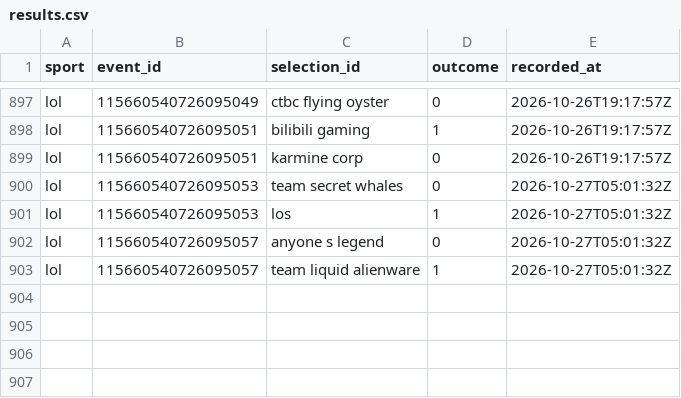
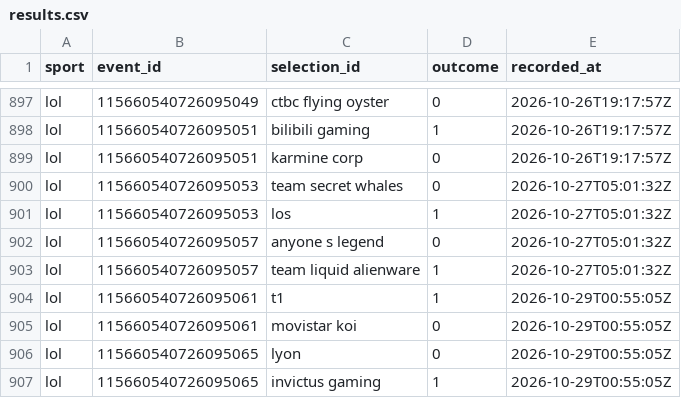
Before and after one commit to huuhuannt1998/f1-lol-quant, a CSV file: ledger/results.csv, drawn as a sheet; only a part is shown, gaps mark what is left out.

```diff
--- a/ledger/results.csv
+++ b/ledger/results.csv
@@ -903 +903,5 @@ lol,115660540726095057,anyone s legend,0,2026-10-27T05:01:32Z
 lol,115660540726095057,team liquid alienware,1,2026-10-27T05:01:32Z
+lol,115660540726095061,t1,1,2026-10-29T00:55:05Z
+lol,115660540726095061,movistar koi,0,2026-10-29T00:55:05Z
+lol,115660540726095065,lyon,0,2026-10-29T00:55:05Z
+lol,115660540726095065,invictus gaming,1,2026-10-29T00:55:05Z
```
Also changed, not shown: ledger/predictions.csv, 3 other files.
